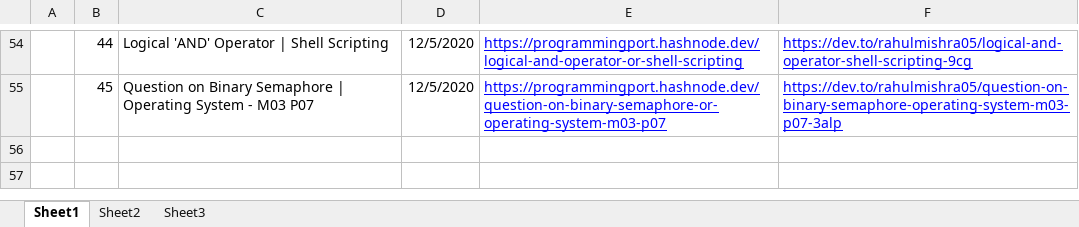
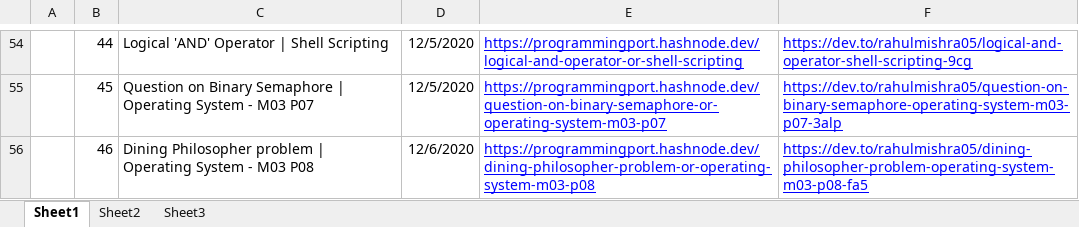
Before and after one commit to rahulMishra05/Blog, an Excel workbook: Log_of_all_Blogs.xlsx, sheet Sheet1, drawn as a sheet; only a part is shown, gaps mark what is left out; values as stored, in another font and other column widths than the file's, no borders; charts and pictures and table styles not drawn; the diff names each change by its address in the sheet, - before the commit and + after, or states it on an @@ line.

Commit message:
Log file updated, with links of Post46

```diff
--- a/Log_of_all_Blogs.xlsx (sheet Sheet1)
+++ b/Log_of_all_Blogs.xlsx (sheet Sheet1)
+row 56:  | 46 | Dining Philosopher problem | Operating System - M03 P08 | 12/6/2020 | https://programmingport.hashnode.dev/dining-philosopher-problem-or-operating-system-m03-p08 | https://dev.to/rahulmishra05/dining-philosopher-problem-operating-system-m03-p08-fa5
```
